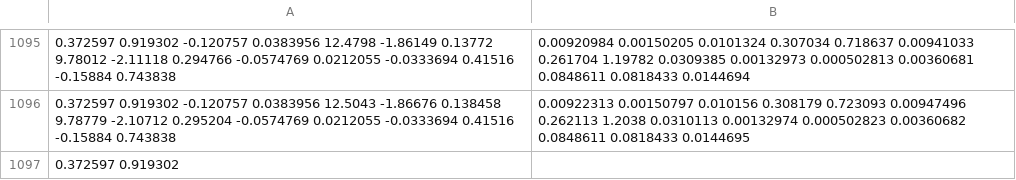
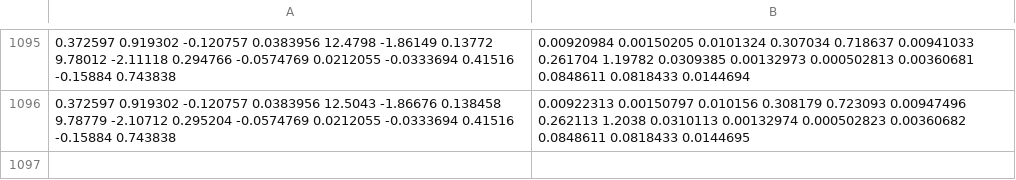
Before and after one commit to skrogh/oDroidDrone, a CSV file: eigenOpenCv/log.csv, drawn as a sheet; only a part is shown, gaps mark what is left out; the diff names each change by its address in the sheet, - before the commit and + after, or states it on an @@ line.

```diff
--- a/eigenOpenCv/log.csv
+++ b/eigenOpenCv/log.csv
-row 1097: 0.372597 0.919302
```
Also changed, not shown: 1 other file.
